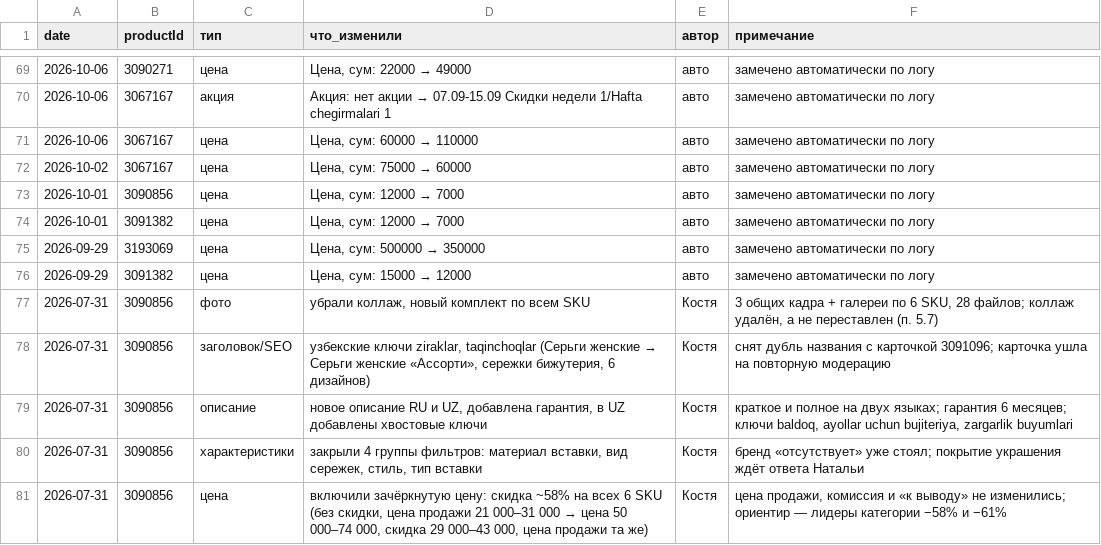
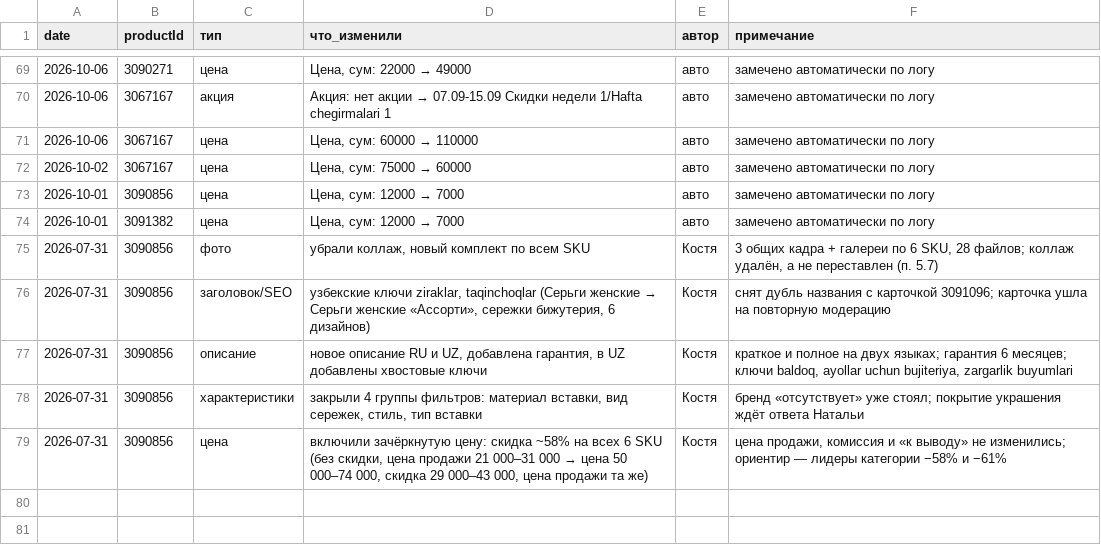
Before and after one commit to ckimework-commits/uzum-1701-dashboard, a CSV file: data/changes.csv, drawn as a sheet; only a part is shown, gaps mark what is left out.

```diff
--- a/data/changes.csv
+++ b/data/changes.csv
@@ -74,4 +74,2 @@ date,productId,тип,что_изменили,автор,примечание
 2026-10-01,3091382,цена,"Цена, сум: 12000 → 7000",авто,замечено автоматически по логу
-2026-09-29,3193069,цена,"Цена, сум: 500000 → 350000",авто,замечено автоматически по логу
-2026-09-29,3091382,цена,"Цена, сум: 15000 → 12000",авто,замечено автоматически по логу
 2026-07-31,3090856,фото,"убрали коллаж, новый комплект по всем SKU",Костя,"3 общих кадра + галереи по 6 SKU, 28 файлов; коллаж удалён, а не переставлен (п. 5.7)"
```
Also changed, not shown: data/portfolio_log.csv, data/sales_daily.csv, 1 other file.
